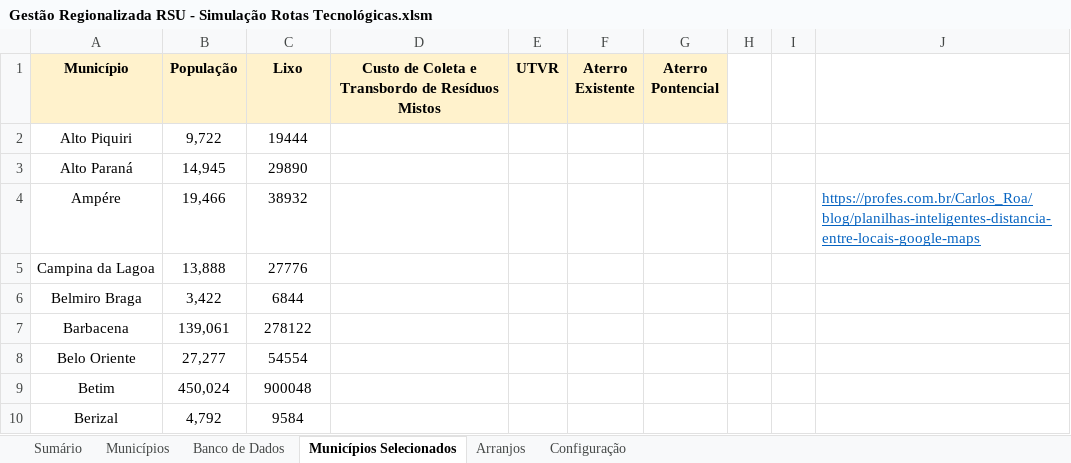
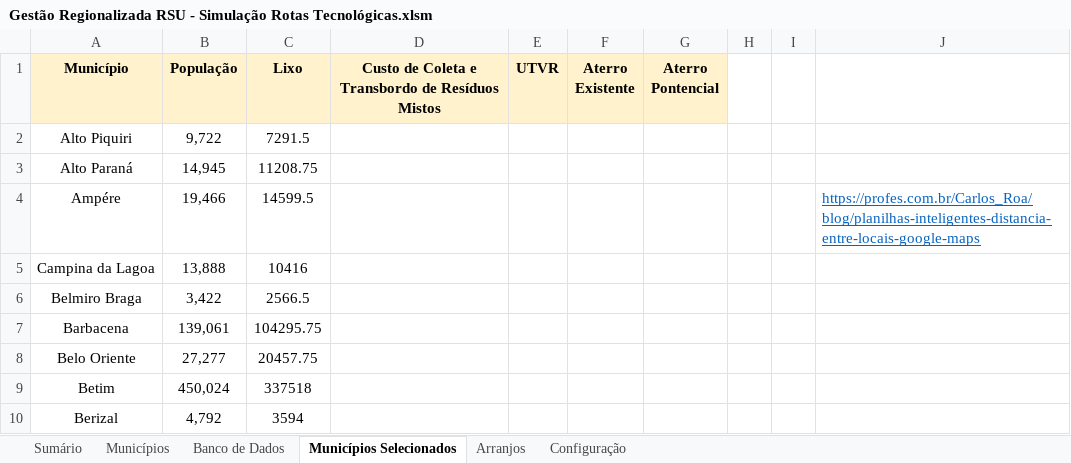
Before and after one commit to cristiansimioni/gestaoregionalizadarsu, an Excel workbook: Gestão Regionalizada RSU - Simulação Rotas Tecnológicas.xlsm, sheet Municípios Selecionados, drawn as a sheet; values as stored, in another font and other column widths than the file's, no borders; the diff names each change by its address in the sheet, - before the commit and + after, or states it on an @@ line.

```diff
--- a/Gestão Regionalizada RSU - Simulação Rotas Tecnológicas.xlsm (sheet Municípios Selecionados)
+++ b/Gestão Regionalizada RSU - Simulação Rotas Tecnológicas.xlsm (sheet Municípios Selecionados)
-C2 (Lixo): 19444
+C2 (Lixo): 7291.5
-C3 (Lixo): 29890
+C3 (Lixo): 11208.75
-C4 (Lixo): 38932
+C4 (Lixo): 14599.5
-C5 (Lixo): 27776
+C5 (Lixo): 10416
-C6 (Lixo): 6844
+C6 (Lixo): 2566.5
-C7 (Lixo): 278122
+C7 (Lixo): 104295.75
-C8 (Lixo): 54554
+C8 (Lixo): 20457.75
-C9 (Lixo): 900048
+C9 (Lixo): 337518
-C10 (Lixo): 9584
+C10 (Lixo): 3594
```
Also changed, not shown: sheet Banco de Dados, formulas that keep their value, charts or pictures, 18 other files.
